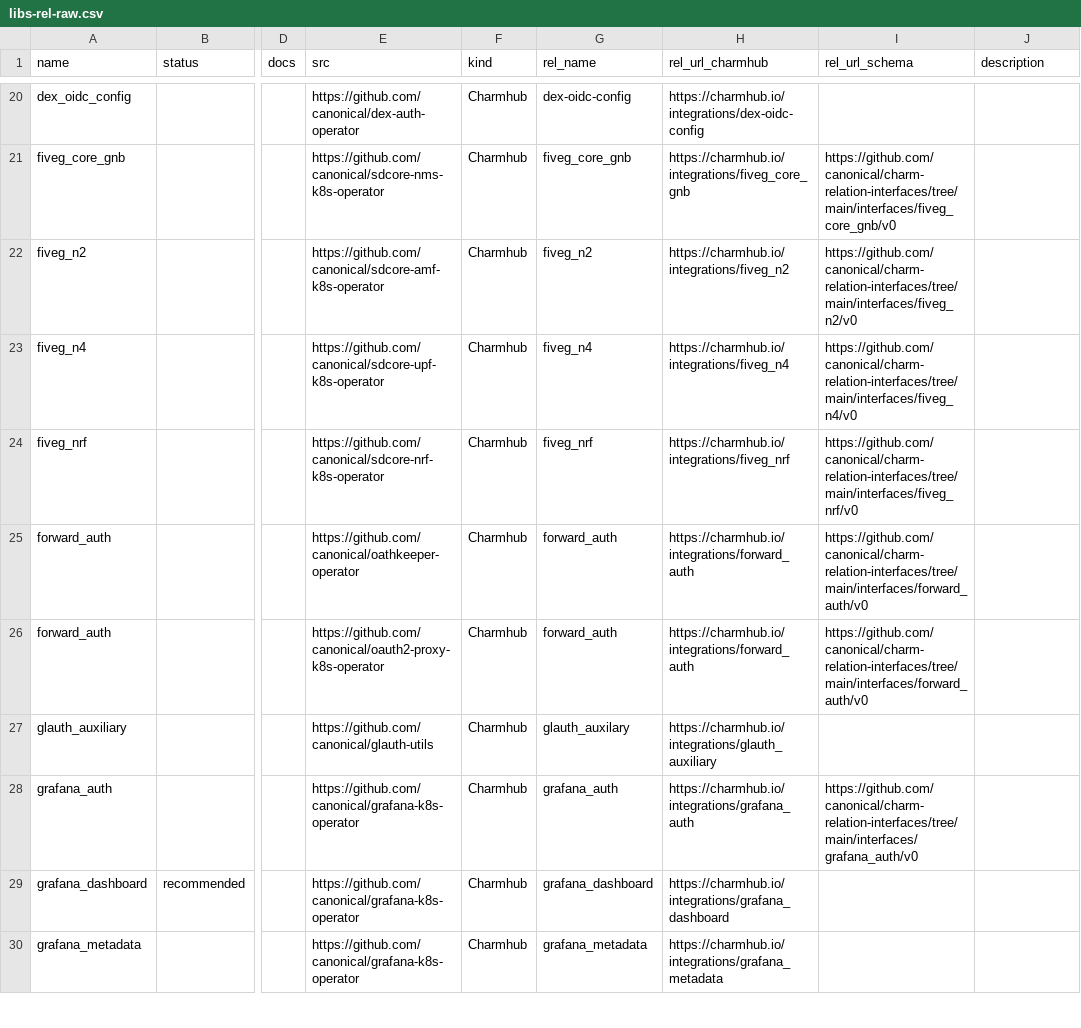
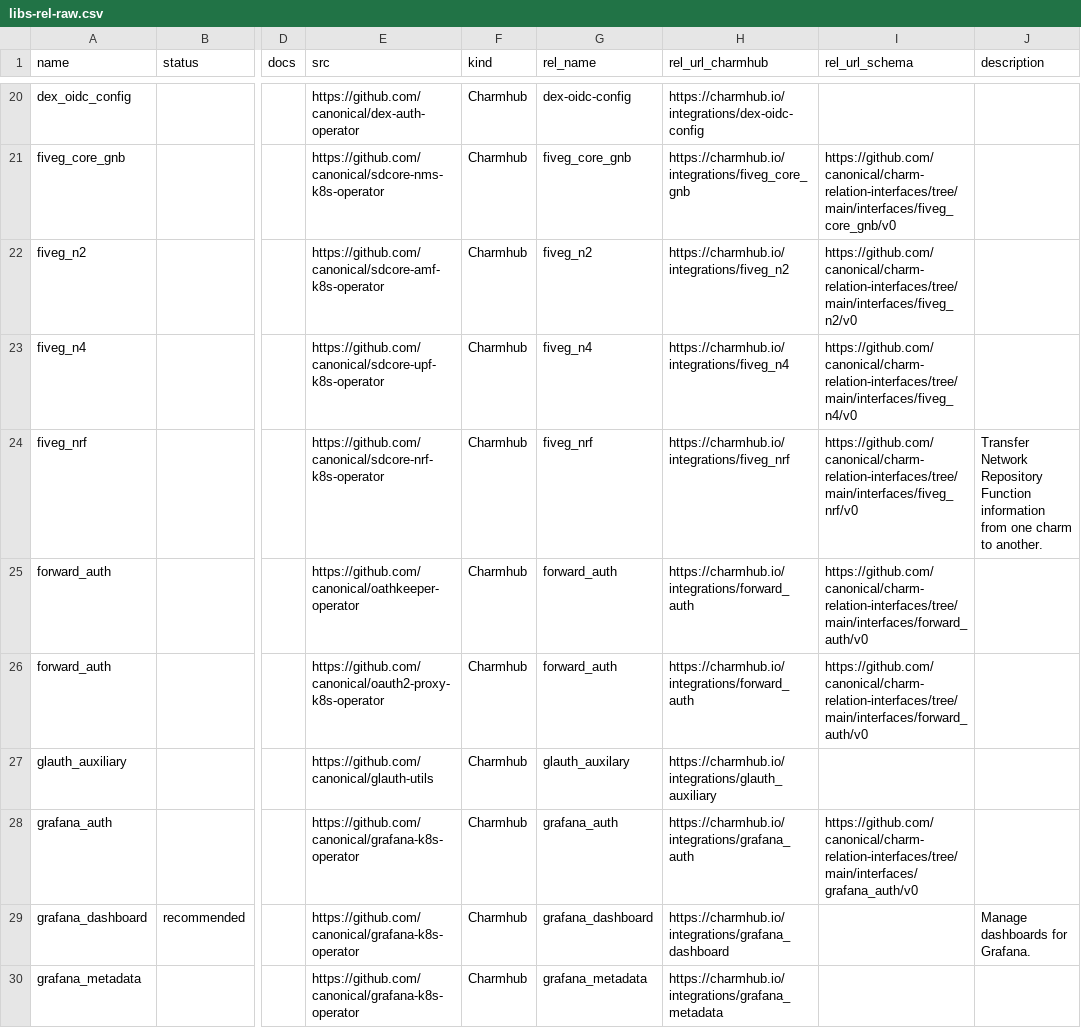
Before and after one commit to james-garner-canonical/charmtech-charmlibs, a CSV file: _docs/reference/libs-rel-raw.csv, drawn as a sheet; only a part is shown, gaps mark what is left out; the diff covers the shown part only; the diff names each change by its address in the sheet, - before the commit and + after, or states it on an @@ line.

Commit message:
docs: add descriptions for most popular libs + update custom wordlist

```diff
--- a/_docs/reference/libs-rel-raw.csv
+++ b/_docs/reference/libs-rel-raw.csv
-J24 (description): (empty)
+J24 (description): Transfer Network Repository Function information from one charm to another.
-J29 (description): (empty)
+J29 (description): Manage dashboards for Grafana.
```
Also changed, not shown: 22 edited cells elsewhere in this file, 1 other file.
